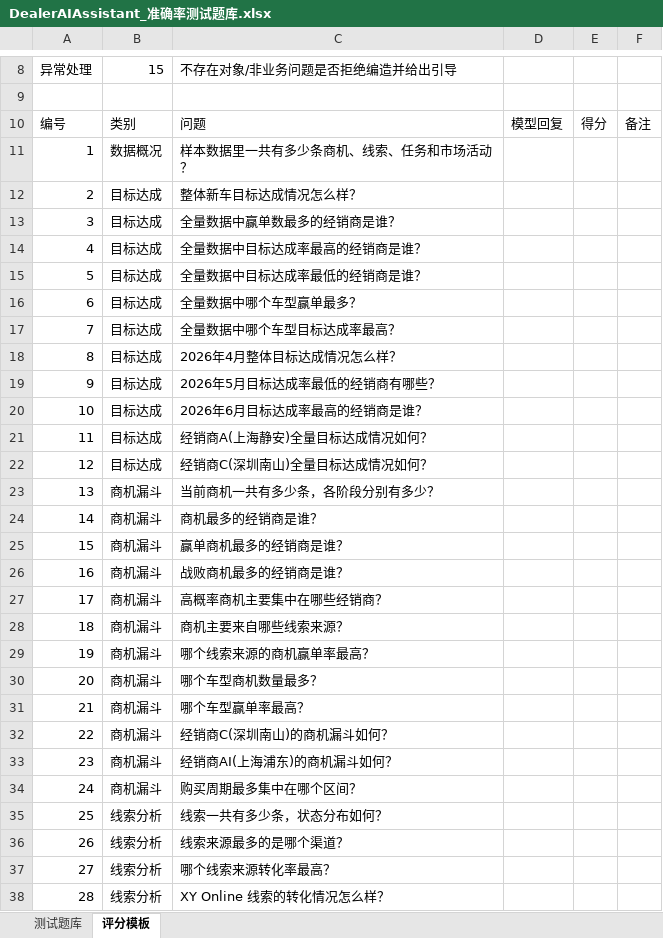
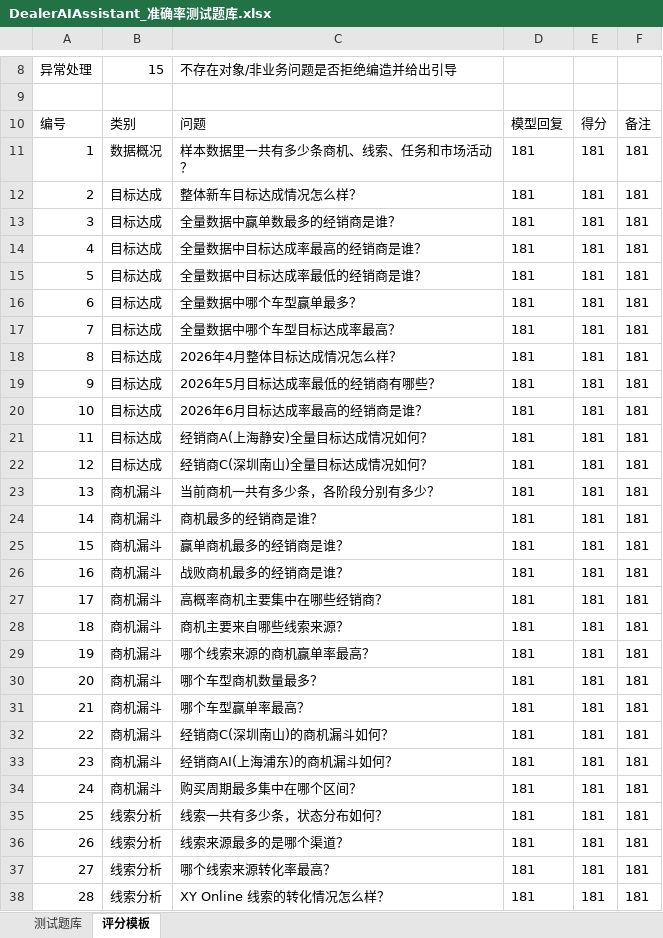
Before and after one commit to AKTNL/DealerAIAssistant, an Excel workbook: mockservice/DealerAIAssistant_准确率测试题库.xlsx, sheet 评分模板, drawn as a sheet; only a part is shown, gaps mark what is left out; values as stored, in another font and other column widths than the file's, no borders; the diff covers the shown part only; the diff names each change by its address in the sheet, - before the commit and + after, or states it on an @@ line.

Commit message:
feat: add field-aware Excel import quality

```diff
--- a/mockservice/DealerAIAssistant_准确率测试题库.xlsx (sheet 评分模板)
+++ b/mockservice/DealerAIAssistant_准确率测试题库.xlsx (sheet 评分模板)
-D11:D38: (empty)
+D11:D38: 181
-E11:E38: (empty)
+E11:E38: 181
-F11:F38: (empty)
+F11:F38: 181
```
Also changed, not shown: 69 edited cells elsewhere in this sheet, sheet 测试题库, 29 other files.
